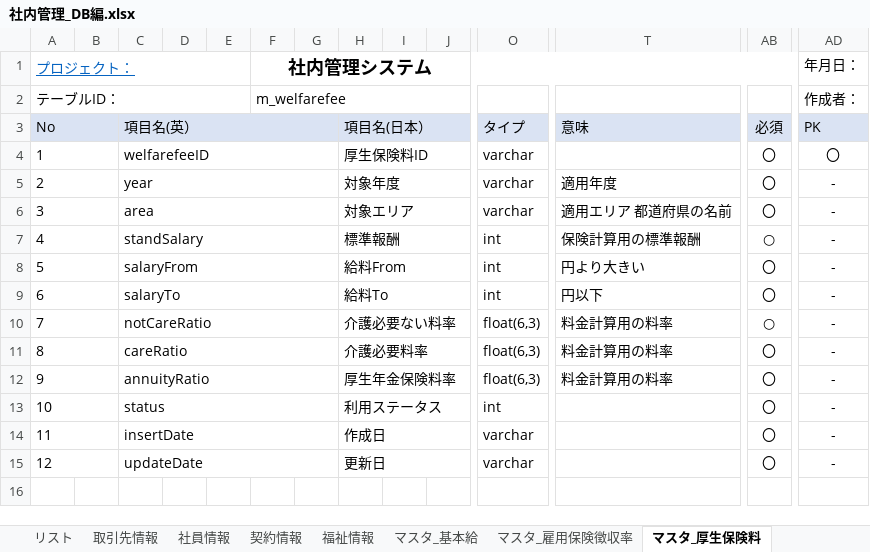
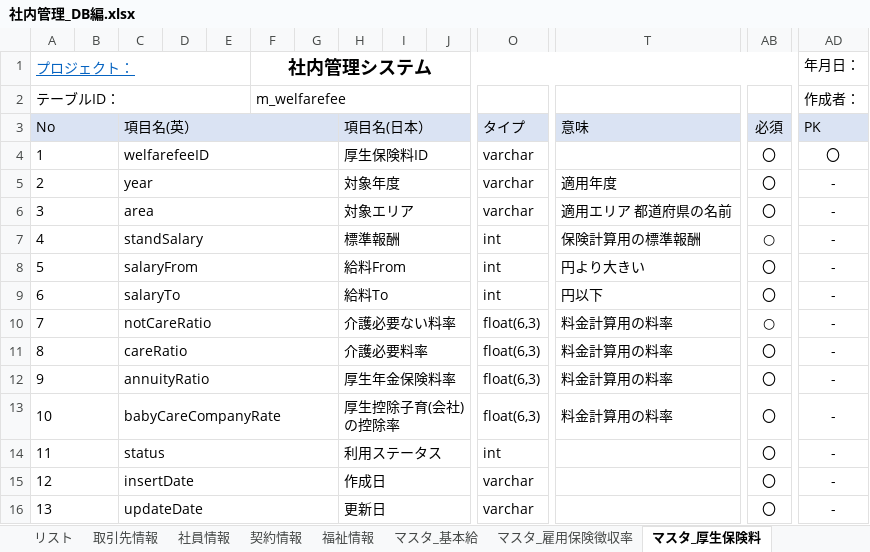
Before and after one commit to softtechSoft/emsm, an Excel workbook: DOC/DB編/社内管理_DB編.xlsx, sheet マスタ_厚生保険料, drawn as a sheet; only a part is shown, gaps mark what is left out; values as stored, in another font and other column widths than the file's, no borders; addresses are those after the commit; rows hold the shown columns only; the diff names each change by its address in the sheet, - before the commit and + after, or states it on an @@ line.

```diff
--- a/DOC/DB編/社内管理_DB編.xlsx (sheet マスタ_厚生保険料)
+++ b/DOC/DB編/社内管理_DB編.xlsx (sheet マスタ_厚生保険料)
+row 13: 10 |  | babyCareCompanyRate |  |  |  |  | 厚生控除子育(会社)の控除率 |  |  | float(6,3) | 料金計算用の料率 | 〇 | -
@@ column A (テーブルID：) renumbered from row 14 down @@
```
Also changed, not shown: sheet 所得税と住民税マスター管理, sheet 履歴リスト, sheet 社員情報, sheet 課題, sheet 年末調整_申請書ファイル, sheet 有給, 5 more sheets, charts or pictures.
